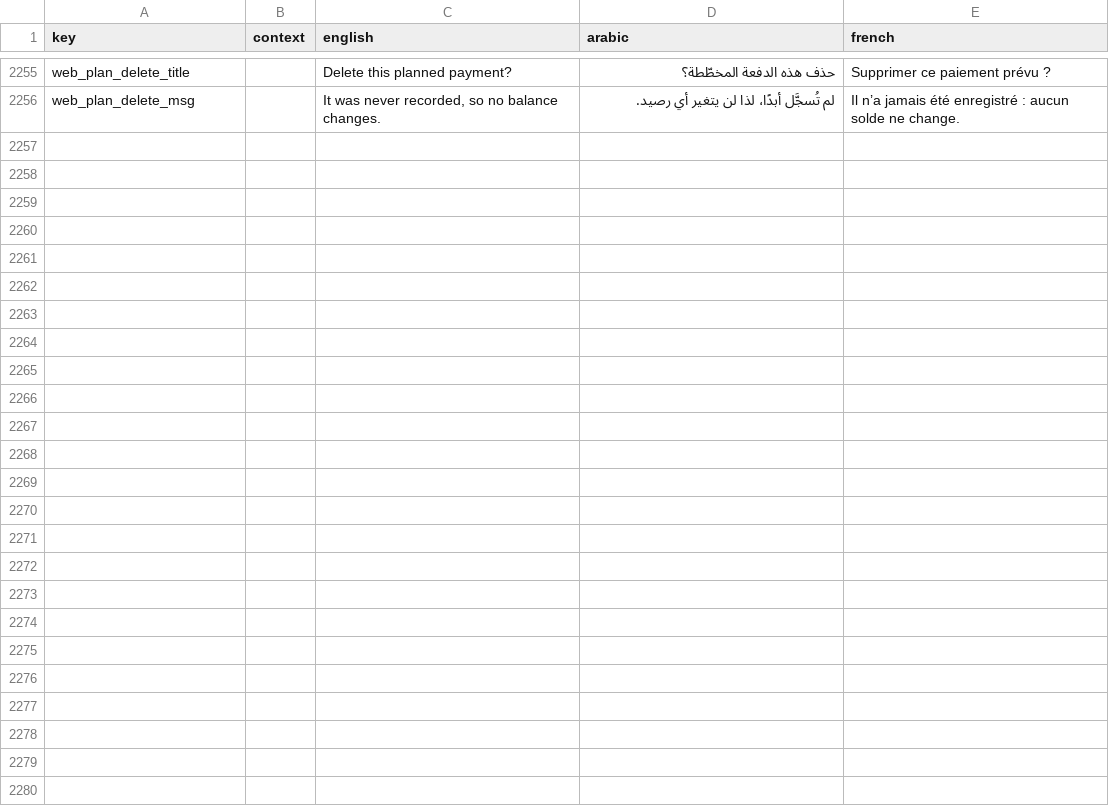
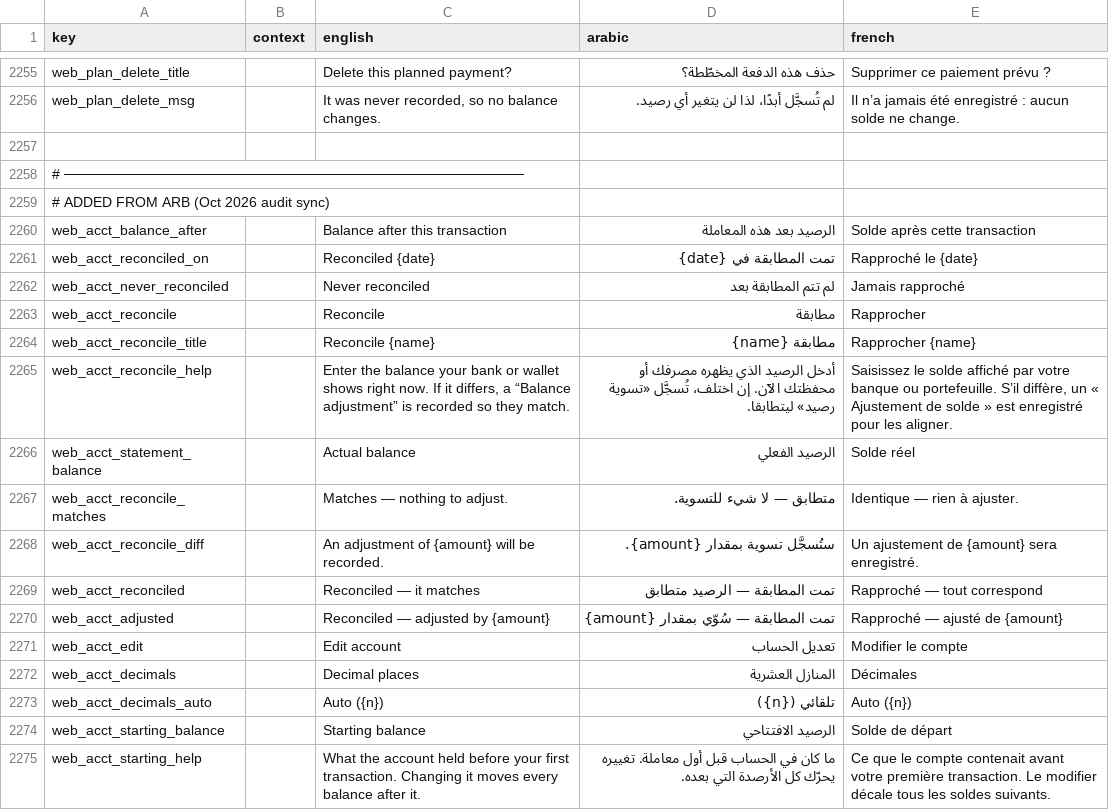
Before and after one commit to samerc/BudgetSeal, a CSV file: docs/i18n_strings.csv, drawn as a sheet; only a part is shown, gaps mark what is left out; the diff covers the shown part only; the diff names each change by its address in the sheet, - before the commit and + after, or states it on an @@ line.

```diff
--- a/docs/i18n_strings.csv
+++ b/docs/i18n_strings.csv
+row 2257: (empty)
+row 2258: # ──────────────────────────────────────────────
+row 2259: # ADDED FROM ARB (Oct 2026 audit sync)
+row 2260: web_acct_balance_after |  | Balance after this transaction | الرصيد بعد هذه المعاملة | Solde après cette transaction
+row 2261: web_acct_reconciled_on |  | Reconciled {date} | تمت المطابقة في {date} | Rapproché le {date}
+row 2262: web_acct_never_reconciled |  | Never reconciled | لم تتم المطابقة بعد | Jamais rapproché
+row 2263: web_acct_reconcile |  | Reconcile | مطابقة | Rapprocher
+row 2264: web_acct_reconcile_title |  | Reconcile {name} | مطابقة {name} | Rapprocher {name}
+row 2265: web_acct_reconcile_help |  | Enter the balance your bank or wallet shows right now. If it differs, a “Balance adjustment” is recorded so they match. | أدخل الرصيد الذي يظهره مصرفك أو محفظتك الآن. إن اختلف، تُسجَّل «تسوية رصيد» ليتطابقا. | Saisissez le solde affiché par votre banque ou portefeuille. S’il diffère, un « Ajustement de solde » est enregistré pour les aligner.
+row 2266: web_acct_statement_balance |  | Actual balance | الرصيد الفعلي | Solde réel
+row 2267: web_acct_reconcile_matches |  | Matches — nothing to adjust. | متطابق — لا شيء للتسوية. | Identique — rien à ajuster.
+row 2268: web_acct_reconcile_diff |  | An adjustment of {amount} will be recorded. | ستُسجَّل تسوية بمقدار {amount}. | Un ajustement de {amount} sera enregistré.
+row 2269: web_acct_reconciled |  | Reconciled — it matches | تمت المطابقة — الرصيد متطابق | Rapproché — tout correspond
+row 2270: web_acct_adjusted |  | Reconciled — adjusted by {amount} | تمت المطابقة — سُوّي بمقدار {amount} | Rapproché — ajusté de {amount}
+row 2271: web_acct_edit |  | Edit account | تعديل الحساب | Modifier le compte
+row 2272: web_acct_decimals |  | Decimal places | المنازل العشرية | Décimales
+row 2273: web_acct_decimals_auto |  | Auto ({n}) | تلقائي ({n}) | Auto ({n})
+row 2274: web_acct_starting_balance |  | Starting balance | الرصيد الافتتاحي | Solde de départ
+row 2275: web_acct_starting_help |  | What the account held before your first transaction. Changing it moves every balance after it. | ما كان في الحساب قبل أول معاملة. تغييره يحرّك كل الأرصدة التي بعده. | Ce que le compte contenait avant votre première transaction. Le modifier décale tous les soldes suivants.
```
Also changed, not shown: 10 added rows elsewhere in this file, 19 other files.
